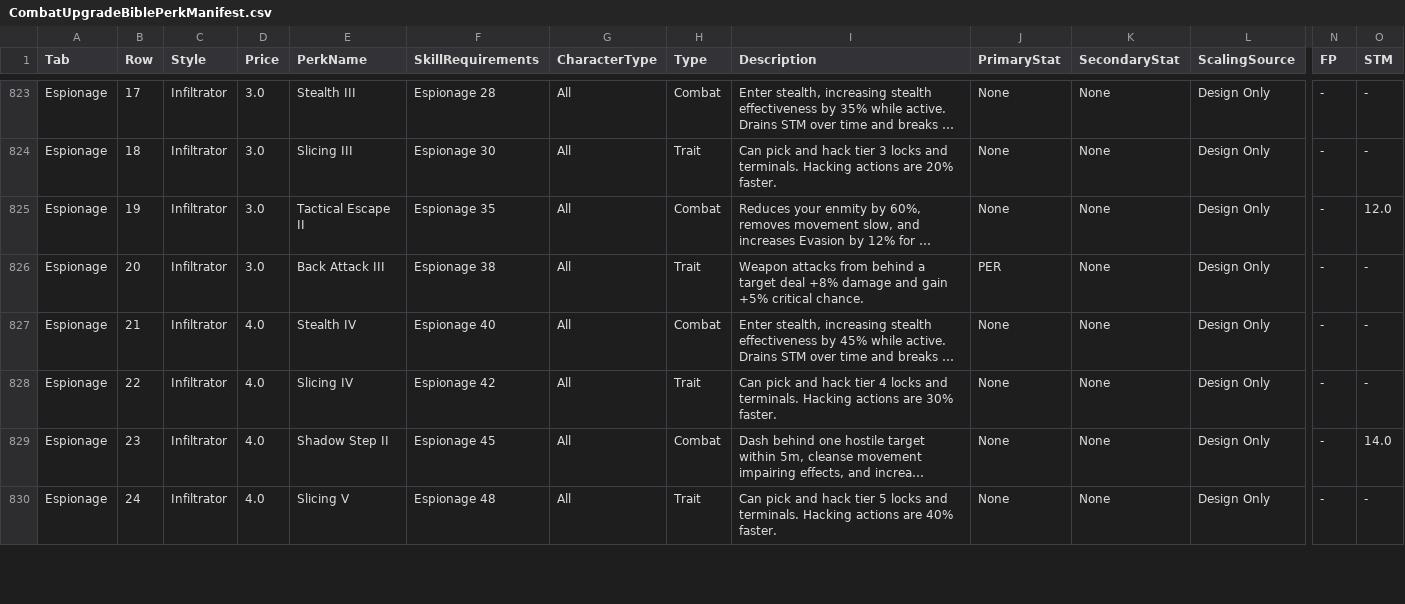
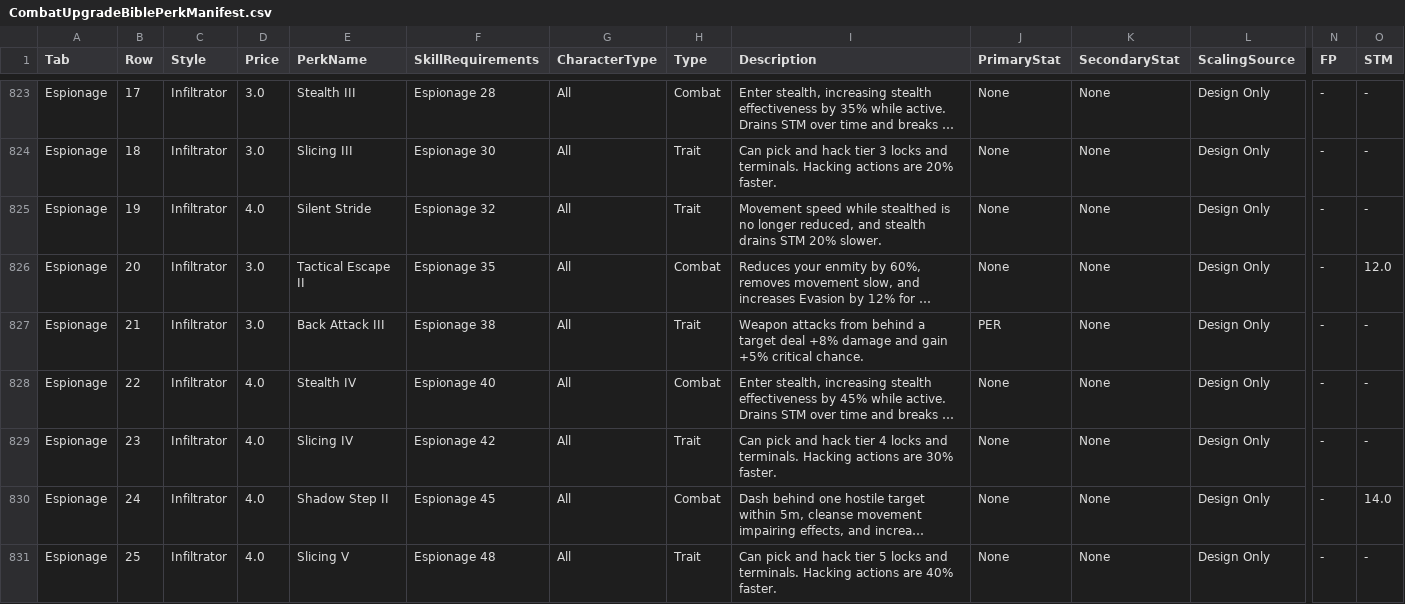
Before and after one commit to zunath/SWLOR_NWN, a CSV file: SWLOR.Game.Server/Readmes/CombatUpgradeBiblePerkManifest.csv, drawn as a sheet; only a part is shown, gaps mark what is left out; long unchanged cells end in …; addresses are those after the commit; rows hold the shown columns only; the diff covers the shown part only; the diff names each change by its address in the sheet, - before the commit and + after, or states it on an @@ line.

```diff
--- a/SWLOR.Game.Server/Readmes/CombatUpgradeBiblePerkManifest.csv
+++ b/SWLOR.Game.Server/Readmes/CombatUpgradeBiblePerkManifest.csv
+row 825: Espionage | 19 | Infiltrator | 4.0 | Silent Stride | Espionage 32 | All | Trait | Movement speed while stealthed is no longer reduced, and stealth drains STM 20% slower. | None | None | Design Only | - | -
-B826 (Row): 19
+B826 (Row): 20
-B827 (Row): 20
+B827 (Row): 21
-B828 (Row): 21
+B828 (Row): 22
-B829 (Row): 22
+B829 (Row): 23
-B830 (Row): 23
+B830 (Row): 24
-B831 (Row): 24
+B831 (Row): 25
```
Also changed, not shown: 1 added row and 18 edited cells elsewhere in this file, SWLOR.Game.Server/Readmes/CombatUpgradeBibleImplementationReview.csv, 2 other files.
